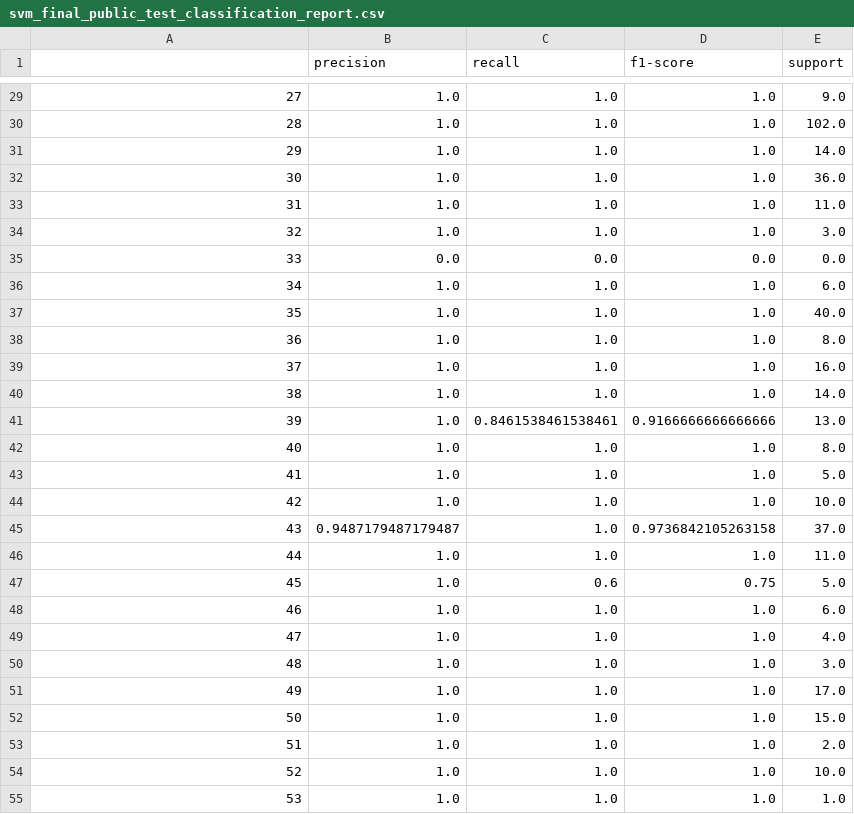
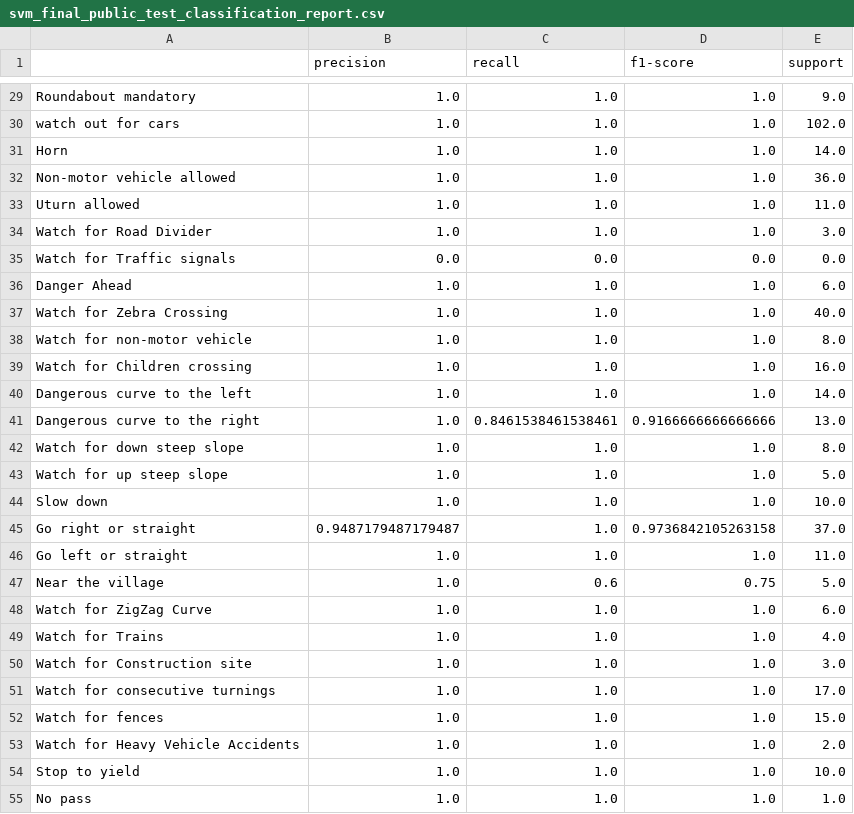
Before and after one commit to khoryz666/traffic-sign-recognition, a CSV file: results/svm_final_public_test_classification_report.csv, drawn as a sheet; only a part is shown, gaps mark what is left out; the diff covers the shown part only.

```diff
--- a/results/svm_final_public_test_classification_report.csv
+++ b/results/svm_final_public_test_classification_report.csv
@@ -29,27 +29,27 @@
-27,1.0,1.0,1.0,9.0
-28,1.0,1.0,1.0,102.0
-29,1.0,1.0,1.0,14.0
-30,1.0,1.0,1.0,36.0
-31,1.0,1.0,1.0,11.0
-32,1.0,1.0,1.0,3.0
-33,0.0,0.0,0.0,0.0
-34,1.0,1.0,1.0,6.0
-35,1.0,1.0,1.0,40.0
-36,1.0,1.0,1.0,8.0
-37,1.0,1.0,1.0,16.0
-38,1.0,1.0,1.0,14.0
-39,1.0,0.8461538461538461,0.9166666666666666,13.0
-40,1.0,1.0,1.0,8.0
-41,1.0,1.0,1.0,5.0
-42,1.0,1.0,1.0,10.0
-43,0.9487179487179487,1.0,0.9736842105263158,37.0
-44,1.0,1.0,1.0,11.0
-45,1.0,0.6,0.75,5.0
-46,1.0,1.0,1.0,6.0
-47,1.0,1.0,1.0,4.0
-48,1.0,1.0,1.0,3.0
-49,1.0,1.0,1.0,17.0
-50,1.0,1.0,1.0,15.0
-51,1.0,1.0,1.0,2.0
-52,1.0,1.0,1.0,10.0
-53,1.0,1.0,1.0,1.0
+Roundabout mandatory,1.0,1.0,1.0,9.0
+watch out for cars,1.0,1.0,1.0,102.0
+Horn,1.0,1.0,1.0,14.0
+Non-motor vehicle allowed,1.0,1.0,1.0,36.0
+Uturn allowed,1.0,1.0,1.0,11.0
+Watch for Road Divider,1.0,1.0,1.0,3.0
+Watch for Traffic signals,0.0,0.0,0.0,0.0
+Danger Ahead,1.0,1.0,1.0,6.0
+Watch for Zebra Crossing,1.0,1.0,1.0,40.0
+Watch for non-motor vehicle,1.0,1.0,1.0,8.0
+Watch for Children crossing,1.0,1.0,1.0,16.0
+Dangerous curve to the left,1.0,1.0,1.0,14.0
+Dangerous curve to the right,1.0,0.8461538461538461,0.9166666666666666,13.0
+Watch for down steep slope,1.0,1.0,1.0,8.0
+Watch for up steep slope,1.0,1.0,1.0,5.0
+Slow down,1.0,1.0,1.0,10.0
+Go right or straight,0.9487179487179487,1.0,0.9736842105263158,37.0
+Go left or straight,1.0,1.0,1.0,11.0
+Near the village,1.0,0.6,0.75,5.0
+Watch for ZigZag Curve,1.0,1.0,1.0,6.0
+Watch for Trains,1.0,1.0,1.0,4.0
+Watch for Construction site,1.0,1.0,1.0,3.0
+Watch for consecutive turnings,1.0,1.0,1.0,17.0
+Watch for fences,1.0,1.0,1.0,15.0
+Watch for Heavy Vehicle Accidents,1.0,1.0,1.0,2.0
+Stop to yield,1.0,1.0,1.0,10.0
+No pass,1.0,1.0,1.0,1.0
```
Also changed, not shown: 31 edited cells elsewhere in this file, results/svm_final_84_image_results.csv, 13 other files.
